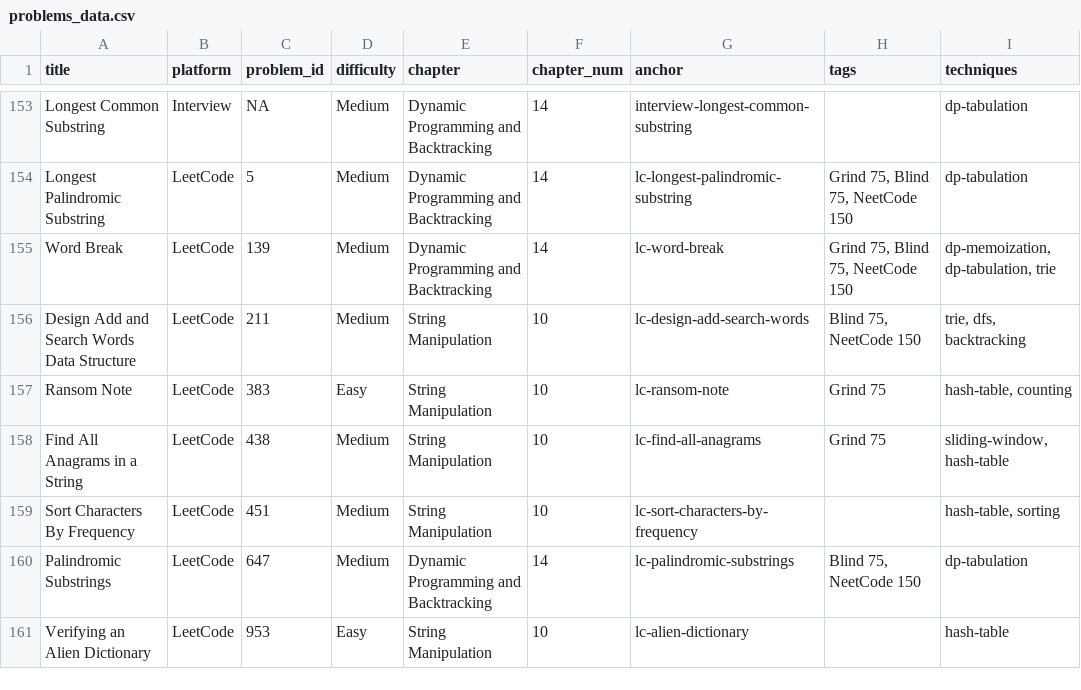
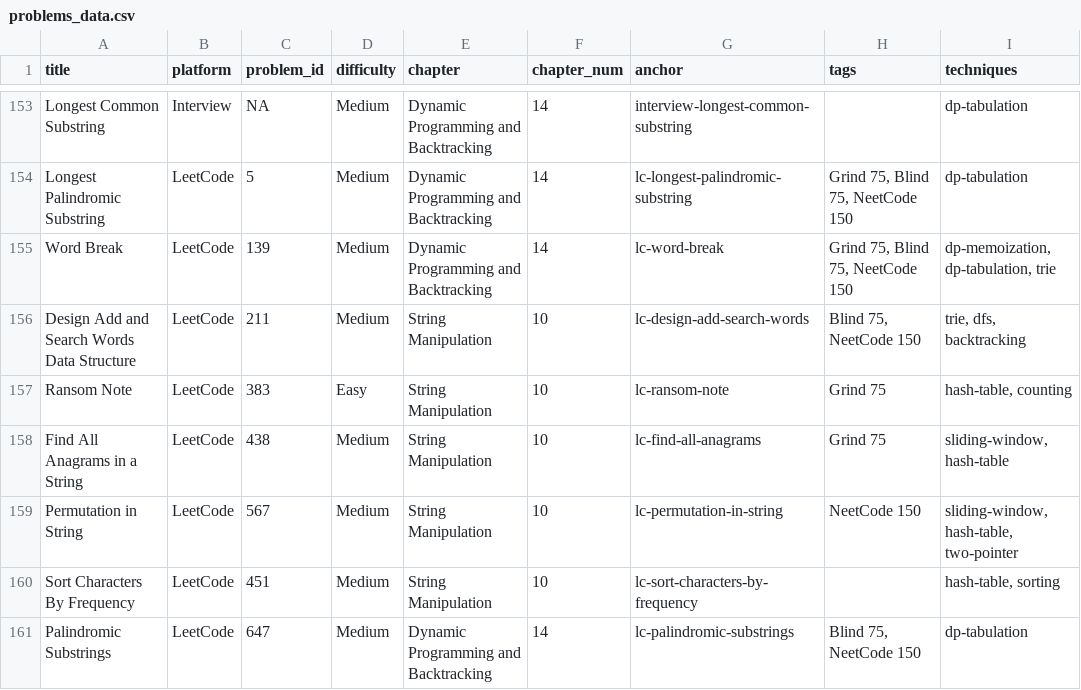
Before and after one commit to mcfongtw/CodingInterview, a CSV file: problems_data.csv, drawn as a sheet; only a part is shown, gaps mark what is left out; the shorter side is filled out with more unchanged rows; the diff names each change by its address in the sheet, - before the commit and + after, or states it on an @@ line.

Commit message:
Add LeetCode 567: Permutation in String
- Implement Solution 1: Brute Force with Frequency Map (Java)
- Implement Solution 2: Sliding Window with Frequency Map (Java and Go)
- Add problem entry to problems_data.csv
- Refactor findAnagrams in 10-string-manipulation-02-leetcode.Rmd for clarity

```diff
--- a/problems_data.csv
+++ b/problems_data.csv
+row 159: Permutation in String | LeetCode | 567 | Medium | String Manipulation | 10 | lc-permutation-in-string | NeetCode 150 | sliding-window, hash-table, two-pointer
```
Also changed, not shown: 1 other file.
